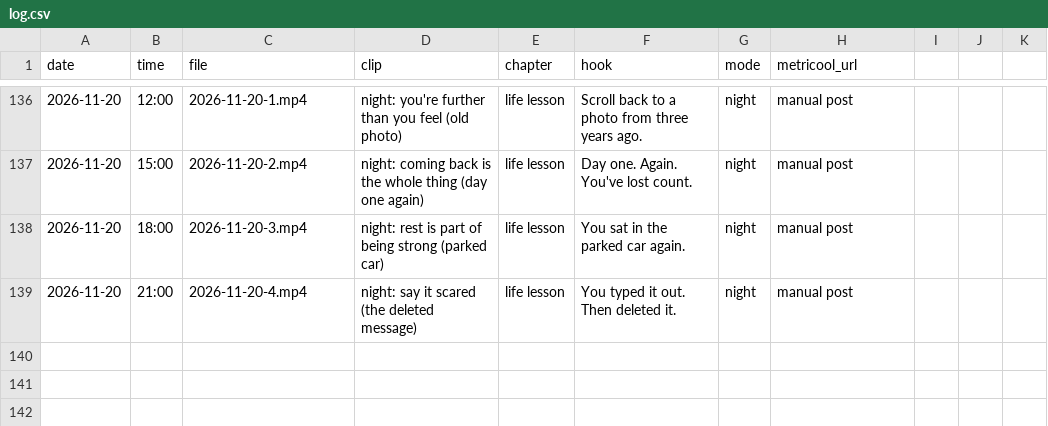
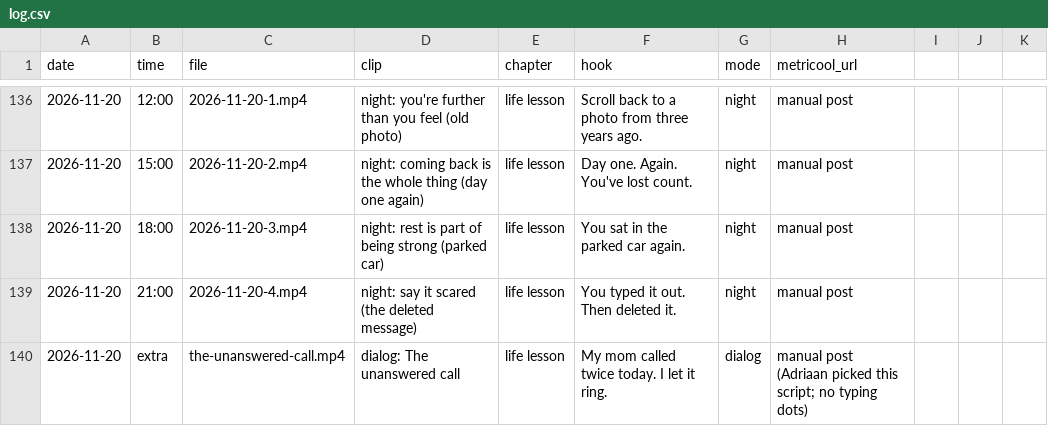
Before and after one commit to adriaanisufi-ops/ladder-content, a CSV file: log.csv, drawn as a sheet; only a part is shown, gaps mark what is left out.

```diff
--- a/log.csv
+++ b/log.csv
@@ -139 +139,2 @@ date,time,file,clip,chapter,hook,mode,metricool_url
 2026-11-20,21:00,2026-11-20-4.mp4,night: say it scared (the deleted message),life lesson,You typed it out. Then deleted it.,night,manual post
+2026-11-20,extra,the-unanswered-call.mp4,dialog: The unanswered call,life lesson,My mom called twice today. I let it ring.,dialog,manual post (Adriaan picked this script; no typing dots)
```
Also changed, not shown: 1 other file.
